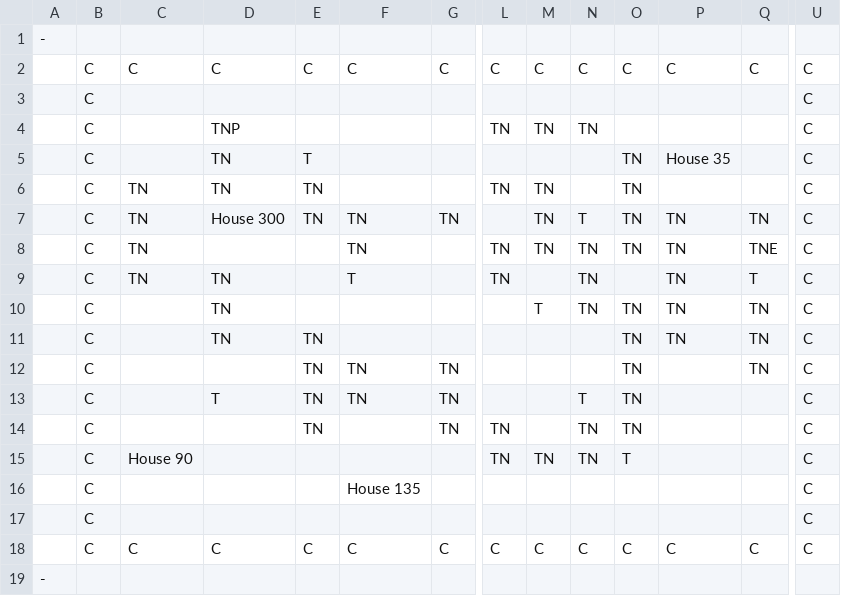
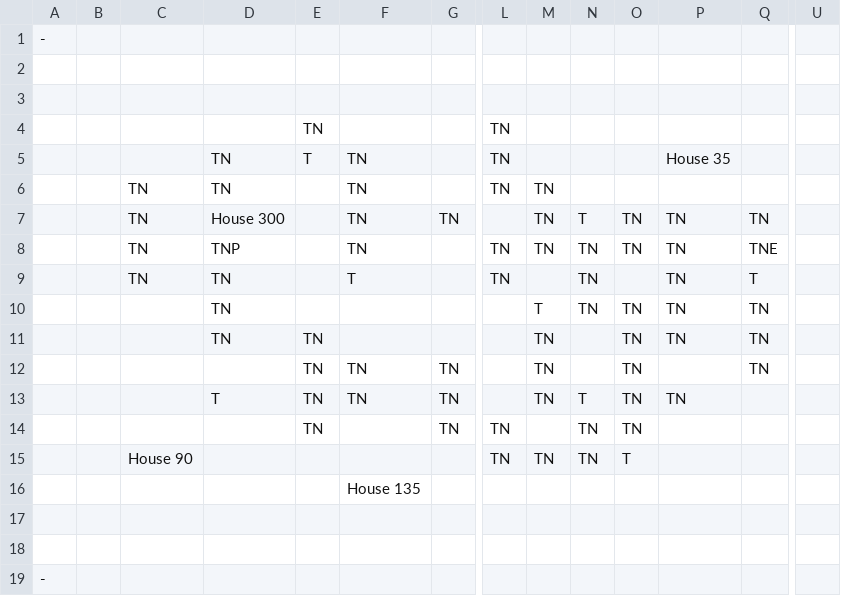
Before and after one commit to Idealizinc/SP-4, a CSV file: Base/CSVFiles/Town1Layout.csv, drawn as a sheet; only a part is shown, gaps mark what is left out; removed rows and columns are numbered as before the commit, all else as after; rows hold the shown columns only; the diff names each change by its address in the sheet, - before the commit and + after, or states it on an @@ line.

```diff
--- a/Base/CSVFiles/Town1Layout.csv
+++ b/Base/CSVFiles/Town1Layout.csv
-row 2:  | C | C | C | C | C | C | C | C | C | C | C | C | C
+row 2: (empty)
-row 3:  | C |  |  |  |  |  |  |  |  |  |  |  | C
+row 3: (empty)
-row 4:  | C |  | TNP |  |  |  | TN | TN | TN |  |  |  | C
-row 5:  | C |  | TN | T |  |  |  |  |  | TN | House 35 |  | C
+row 4:  |  |  |  | TN |  |  | TN
+row 5:  |  |  | TN | T | TN |  | TN |  |  |  | House 35
-B6:B16: C
+B6:B16: (empty)
-E6:E7: TN
+E6:E7: (empty)
-F6: (empty)
+F6: TN
-O6: TN
+O6: (empty)
-U6:U16: C
+U6:U16: (empty)
-D8: (empty)
+D8: TNP
-M11:M13: (empty)
+M11:M13: TN
-P13: (empty)
+P13: TN
-row 17:  | C |  |  |  |  |  |  |  |  |  |  |  | C
+row 17: (empty)
-row 18:  | C | C | C | C | C | C | C | C | C | C | C | C | C
+row 18: (empty)
```
Also changed, not shown: Base/CSVFiles/MapLegend.csv, Base/CSVFiles/MeshDriven.csv, 25 other files.
